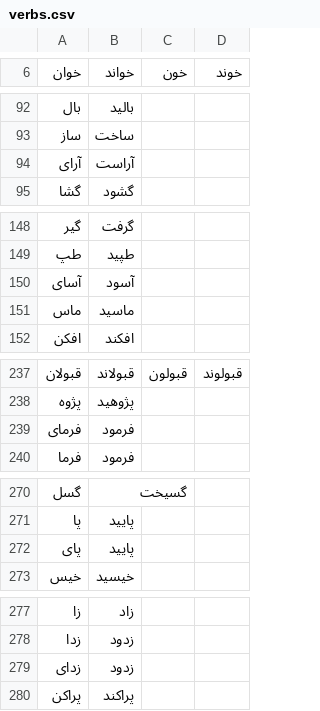
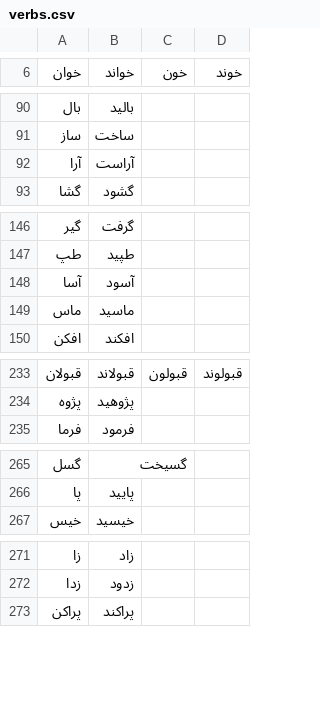
Before and after one commit to amirivojdan/shekar, a CSV file: shekar/data/files/verbs.csv, drawn as a sheet; only a part is shown, gaps mark what is left out; the diff covers the shown part only.

```diff
--- a/shekar/data/files/verbs.csv
+++ b/shekar/data/files/verbs.csv
@@ -93,3 +91,3 @@
 ساز,ساخت,,
-آرای,آراست,,
+آرا,آراست,,
 گشا,گشود,,
@@ -149,3 +147,3 @@
 طپ,طپید,,
-آسای,آسود,,
+آسا,آسود,,
 ماس,ماسید,,
@@ -238,3 +234,2 @@
 پژوه,پژوهید,,
-فرمای,فرمود,,
 فرما,فرمود,,
@@ -271,3 +266,2 @@
 پا,پایید,,
-پای,پایید,,
 خیس,خیسید,,
@@ -278,3 +272,2 @@
 زدا,زدود,,
-زدای,زدود,,
 پراکن,پراکند,,
```
Also changed, not shown: 64 added rows, 4 removed rows and 7 edited cells elsewhere in this file, 3 other files.
